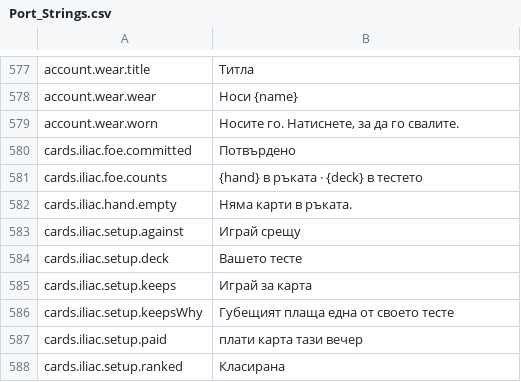
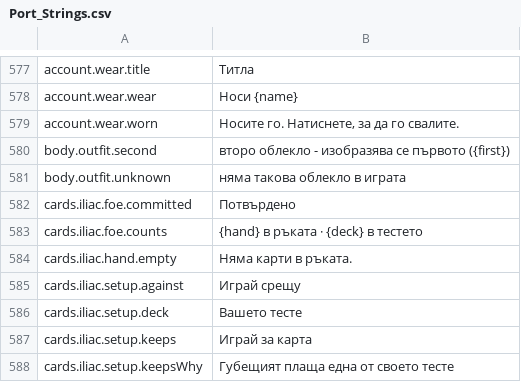
Before and after one commit to Betawolf1213/daggerfall-js-source-voice, a CSV file: locales/bg/Port_Strings.csv, drawn as a sheet; only a part is shown, gaps mark what is left out; the shorter side is filled out with more unchanged rows; the diff names each change by its address in the sheet, - before the commit and + after, or states it on an @@ line.

```diff
--- a/locales/bg/Port_Strings.csv
+++ b/locales/bg/Port_Strings.csv
+row 580: body.outfit.second | второ облекло - изобразява се първото ({first})
+row 581: body.outfit.unknown | няма такова облекло в играта
```
Also changed, not shown: locales/de/Port_Strings.csv, locales/fr/Port_Strings.csv, 26 other files.
